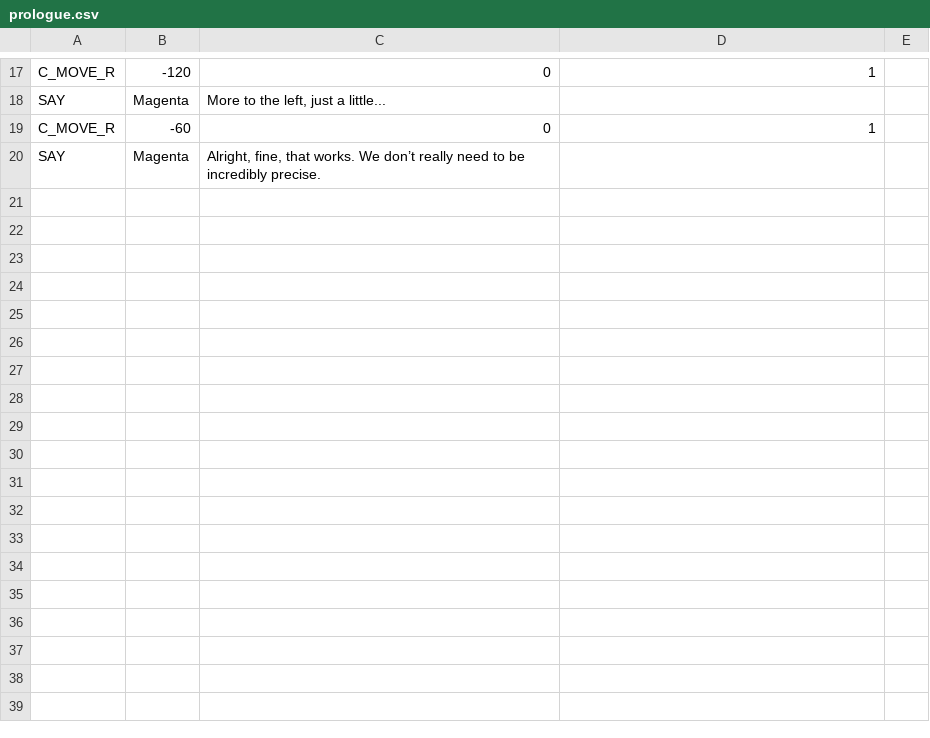
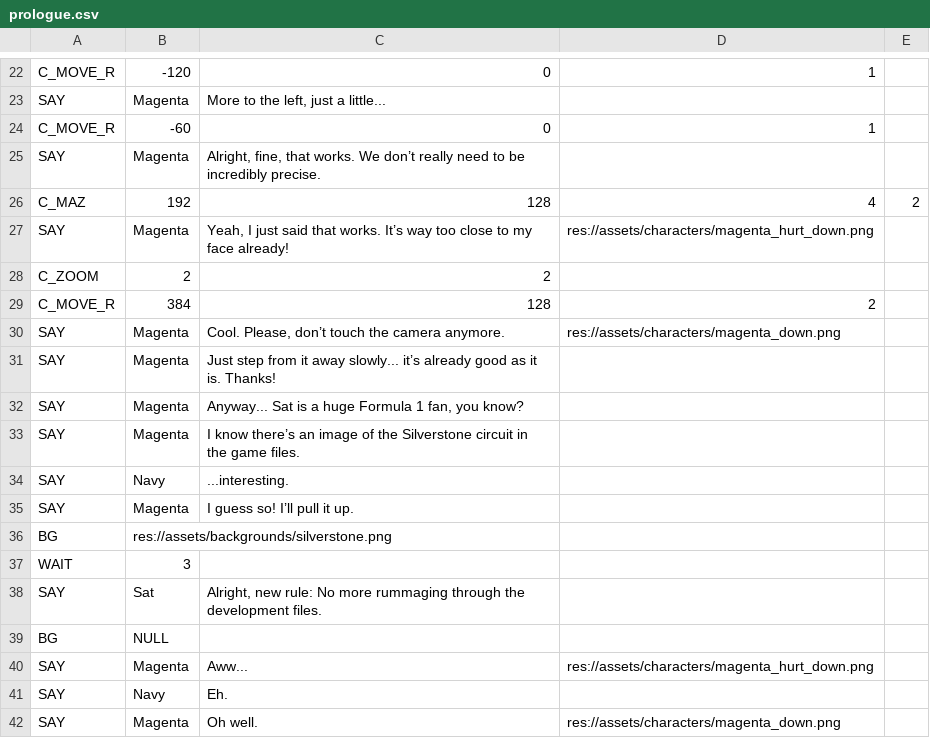
Before and after one commit to SaturdayMilkshake/pesticide-game, a CSV file: dialogue/prologue.csv, drawn as a sheet; only a part is shown, gaps mark what is left out; the diff covers the shown part only.

Commit message:
add character highighting on say

```diff
--- a/dialogue/prologue.csv
+++ b/dialogue/prologue.csv
@@ -20,0 +26,17 @@ SAY,Magenta,"Alright, fine, that works. We don’t really need to be incredibly
+C_MAZ,192,128,4,2
+SAY,Magenta,"Yeah, I just said that works. It’s way too close to my face already!",res://assets/characters/magenta_hurt_down.png,
+C_ZOOM,2,2,,
+C_MOVE_R,384,128,2,
+SAY,Magenta,"Cool. Please, don’t touch the camera anymore.",res://assets/characters/magenta_down.png,
+SAY,Magenta,Just step from it away slowly... it’s already good as it is. Thanks!,,
+SAY,Magenta,"Anyway... Sat is a huge Formula 1 fan, you know?",,
+SAY,Magenta,I know there’s an image of the Silverstone circuit in the game files.,,
+SAY,Navy,...interesting.,,
+SAY,Magenta,I guess so! I’ll pull it up.,,
+BG,res://assets/backgrounds/silverstone.png,,,
+WAIT,3,,,
+SAY,Sat,"Alright, new rule: No more rummaging through the development files.",,
+BG,NULL,,,
+SAY,Magenta,Aww...,res://assets/characters/magenta_hurt_down.png,
+SAY,Navy,Eh.,,
+SAY,Magenta,Oh well.,res://assets/characters/magenta_down.png,
```
Also changed, not shown: 6 added rows and 3 edited cells elsewhere in this file, test_dialogue_format.csv, 54 other files.
